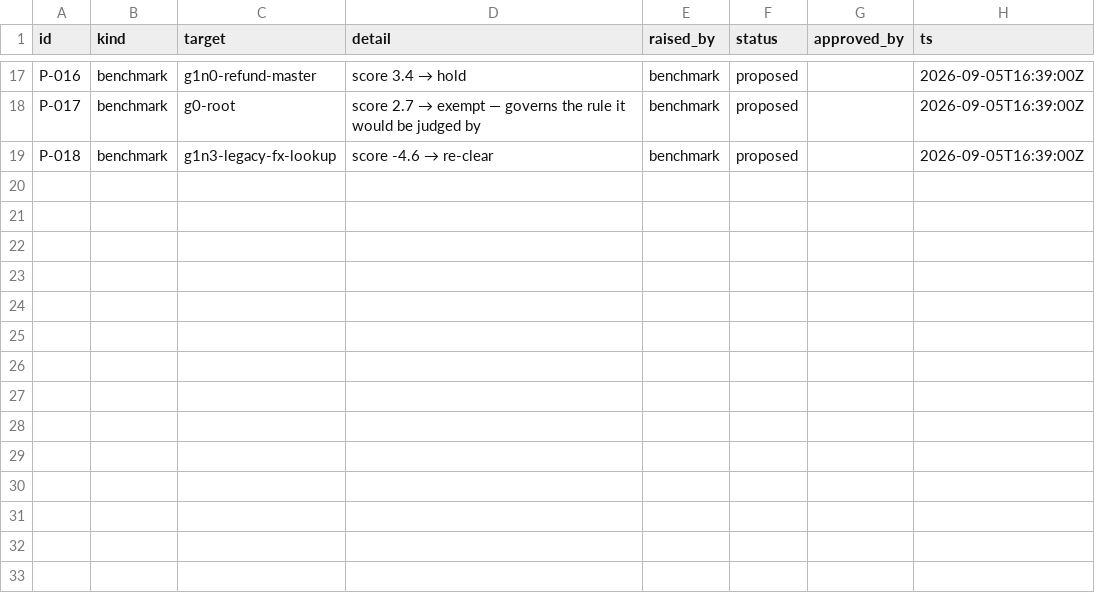
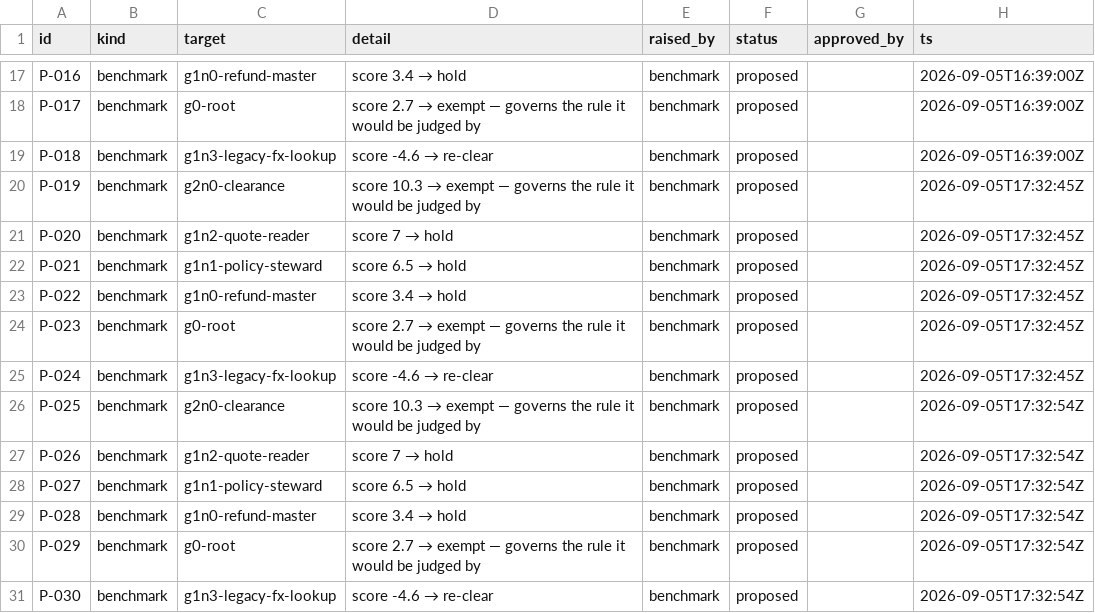
Before and after one commit to liewhengleehenry/skills-canon, a CSV file: canon/proposals.csv, drawn as a sheet; only a part is shown, gaps mark what is left out; the diff names each change by its address in the sheet, - before the commit and + after, or states it on an @@ line.

```diff
--- a/canon/proposals.csv
+++ b/canon/proposals.csv
+row 20: P-019 | benchmark | g2n0-clearance | score 10.3 → exempt — governs the rule it would be judged by | benchmark | proposed |  | 2026-09-05T17:32:45Z
+row 21: P-020 | benchmark | g1n2-quote-reader | score 7 → hold | benchmark | proposed |  | 2026-09-05T17:32:45Z
+row 22: P-021 | benchmark | g1n1-policy-steward | score 6.5 → hold | benchmark | proposed |  | 2026-09-05T17:32:45Z
+row 23: P-022 | benchmark | g1n0-refund-master | score 3.4 → hold | benchmark | proposed |  | 2026-09-05T17:32:45Z
+row 24: P-023 | benchmark | g0-root | score 2.7 → exempt — governs the rule it would be judged by | benchmark | proposed |  | 2026-09-05T17:32:45Z
+row 25: P-024 | benchmark | g1n3-legacy-fx-lookup | score -4.6 → re-clear | benchmark | proposed |  | 2026-09-05T17:32:45Z
+row 26: P-025 | benchmark | g2n0-clearance | score 10.3 → exempt — governs the rule it would be judged by | benchmark | proposed |  | 2026-09-05T17:32:54Z
+row 27: P-026 | benchmark | g1n2-quote-reader | score 7 → hold | benchmark | proposed |  | 2026-09-05T17:32:54Z
+row 28: P-027 | benchmark | g1n1-policy-steward | score 6.5 → hold | benchmark | proposed |  | 2026-09-05T17:32:54Z
+row 29: P-028 | benchmark | g1n0-refund-master | score 3.4 → hold | benchmark | proposed |  | 2026-09-05T17:32:54Z
+row 30: P-029 | benchmark | g0-root | score 2.7 → exempt — governs the rule it would be judged by | benchmark | proposed |  | 2026-09-05T17:32:54Z
+row 31: P-030 | benchmark | g1n3-legacy-fx-lookup | score -4.6 → re-clear | benchmark | proposed |  | 2026-09-05T17:32:54Z
```
Also changed, not shown: 10 other files.
